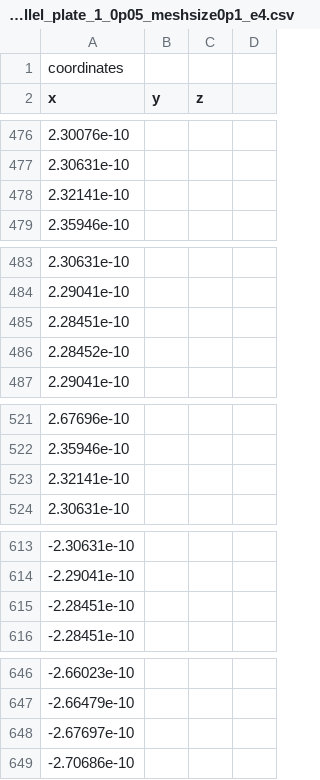
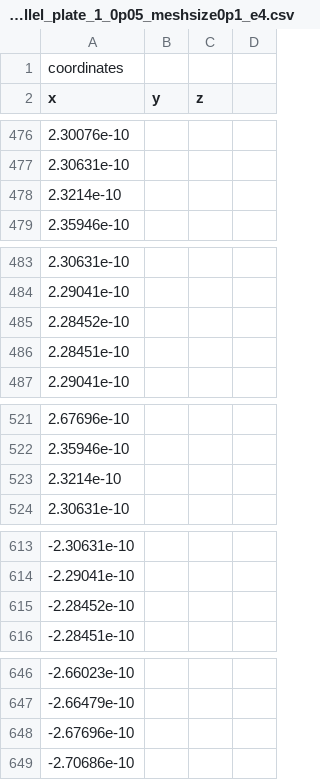
Before and after one commit to yz564/Cap3D, a CSV file: result/parallel_plate_1_0p05_meshsize0p1_e4.csv, drawn as a sheet; only a part is shown, gaps mark what is left out; removed rows and columns are numbered as before the commit, all else as after; the diff covers the shown part only; the diff names each change by its address in the sheet, - before the commit and + after, or states it on an @@ line.

```diff
--- a/result/parallel_plate_1_0p05_meshsize0p1_e4.csv
+++ b/result/parallel_plate_1_0p05_meshsize0p1_e4.csv
-A478 (x): 2.32141e-10
+A478 (x): 2.3214e-10
@@ row 486 moved to row 485: 2.28452e-10 @@
-A523 (x): 2.32141e-10
+A523 (x): 2.3214e-10
-row 615: -2.28451e-10
+row 615: -2.28452e-10
-row 648: -2.67697e-10
+row 648: -2.67696e-10
```
Also changed, not shown: 5 added rows, 5 removed rows, 2 moved rows and 1 edited cell elsewhere in this file, result/sphere_1_meshsize0p1.csv, result/sphere_1_meshsize0p3.csv, 19 other files.
